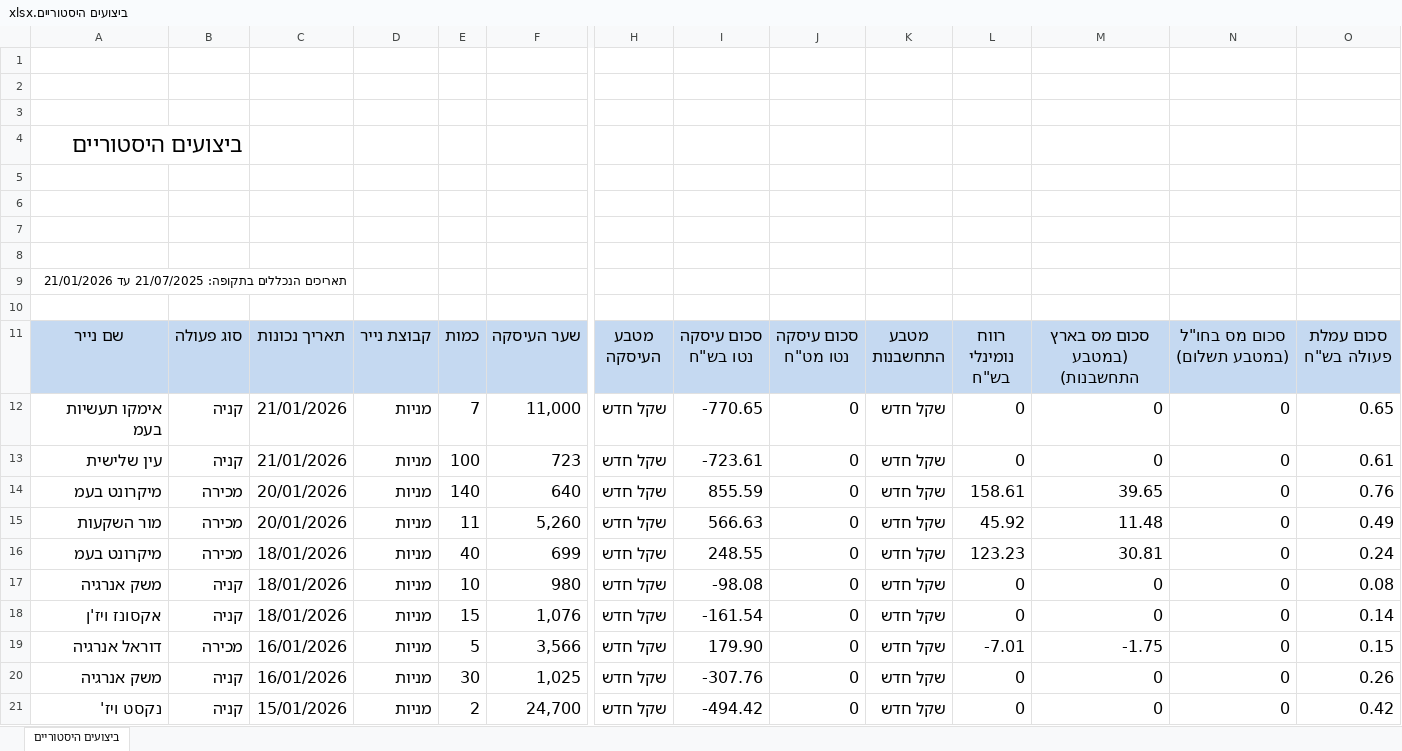
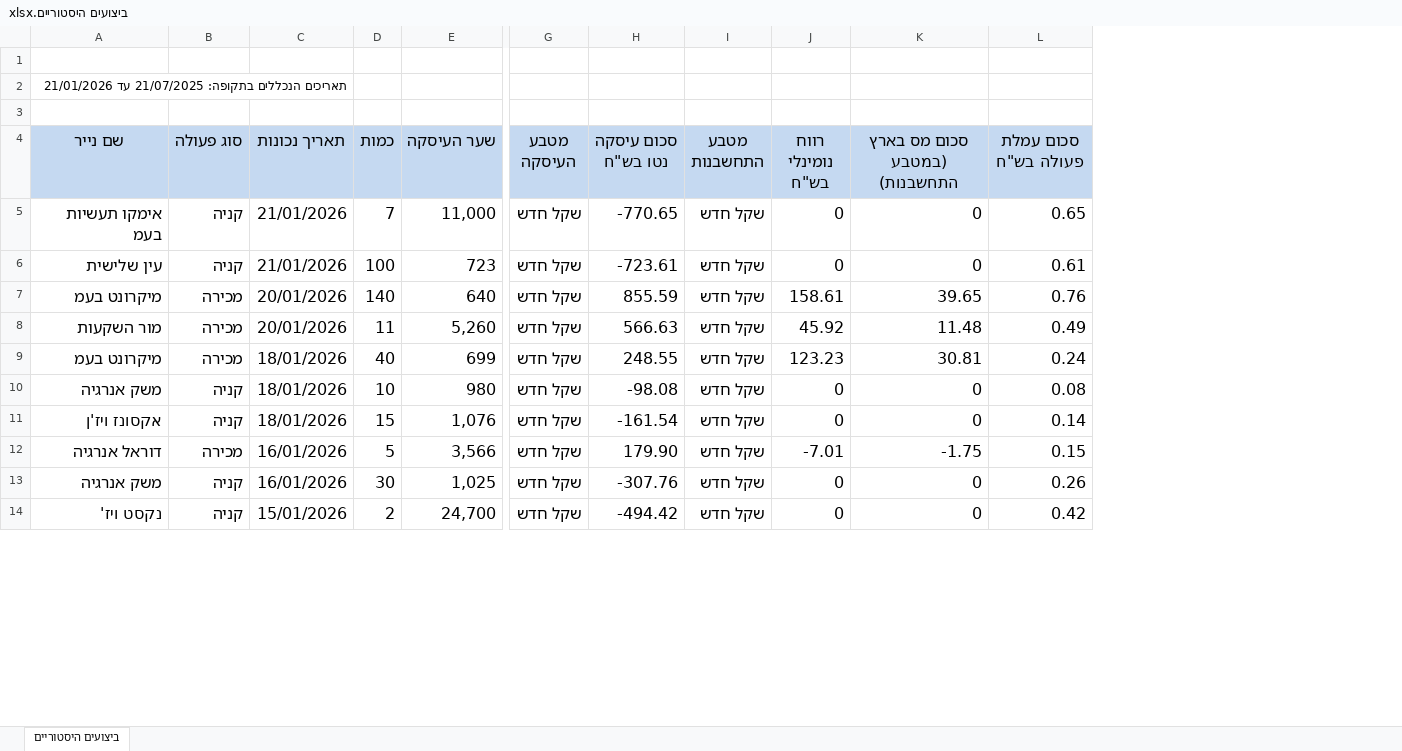
Before and after one commit to pilou73/BURSA, an Excel workbook: ביצועים היסטוריים.xlsx, sheet ביצועים היסטוריים, drawn as a sheet; only a part is shown, gaps mark what is left out; values as stored, in another font and other column widths than the file's, no borders; removed rows and columns are numbered as before the commit, all else as after; rows hold the shown columns only; the diff names each change by its address in the sheet, - before the commit and + after, or states it on an @@ line.

```diff
--- a/ביצועים היסטוריים.xlsx (sheet ביצועים היסטוריים)
+++ b/ביצועים היסטוריים.xlsx (sheet ביצועים היסטוריים)
-column D (קבוצת נייר), rows 12-21: all מניות
-column J (סכום עיסקה נטו מט"ח), rows 12-21: all 0
-column N (סכום מס בחו"ל (במטבע תשלום)), rows 12-21: all 0
-row 1: (empty)
-row 2: (empty)
-row 3: (empty)
-row 4: ביצועים היסטוריים
-row 5: (empty)
-row 6: (empty)
-row 7: (empty)
```
Also changed, not shown: 13 other files.
